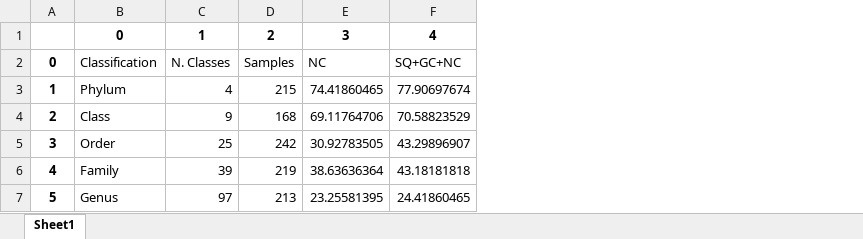
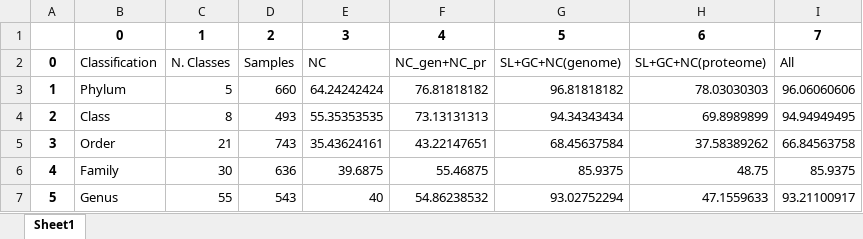
Before and after one commit to jorgeMFS/Archaea2, an Excel workbook: xlslist/Acc_Xgboost.xlsx, sheet Sheet1, drawn as a sheet; values as stored, in another font and other column widths than the file's, no borders; removed rows and columns are numbered as before the commit, all else as after; the diff names each change by its address in the sheet, - before the commit and + after, or states it on an @@ line.

```diff
--- a/xlslist/Acc_Xgboost.xlsx (sheet Sheet1)
+++ b/xlslist/Acc_Xgboost.xlsx (sheet Sheet1)
-column F, rows 1-7: 4 | SQ+GC+NC | 77.90697674 | 70.58823529 | 43.29896907 | 43.18181818 | 24.41860465
+column F, rows 1-7: 4 | NC_gen+NC_pr | 76.81818182 | 73.13131313 | 43.22147651 | 55.46875 | 54.86238532
+column G, rows 1-7: 5 | SL+GC+NC(genome) | 96.81818182 | 94.34343434 | 68.45637584 | 85.9375 | 93.02752294
+column H, rows 1-7: 6 | SL+GC+NC(proteome) | 78.03030303 | 69.8989899 | 37.58389262 | 48.75 | 47.1559633
+column I, rows 1-7: 7 | All | 96.06060606 | 94.94949495 | 66.84563758 | 85.9375 | 93.21100917
-C3: 4
+C3: 5
-D3: 215
+D3: 660
-E3: 74.41860465
+E3: 64.24242424
-C4: 9
+C4: 8
-D4: 168
+D4: 493
-E4: 69.11764706
+E4: 55.35353535
-C5: 25
+C5: 21
-D5: 242
+D5: 743
-E5: 30.92783505
+E5: 35.43624161
-C6: 39
+C6: 30
-D6: 219
+D6: 636
-E6: 38.63636364
+E6: 39.6875
-C7: 97
+C7: 55
-D7: 213
+D7: 543
-E7: 23.25581395
+E7: 40
```
Also changed, not shown: xlslist/Acc_other_class.xlsx, xlslist/F1_Xgboost.xlsx, 24 other files.
